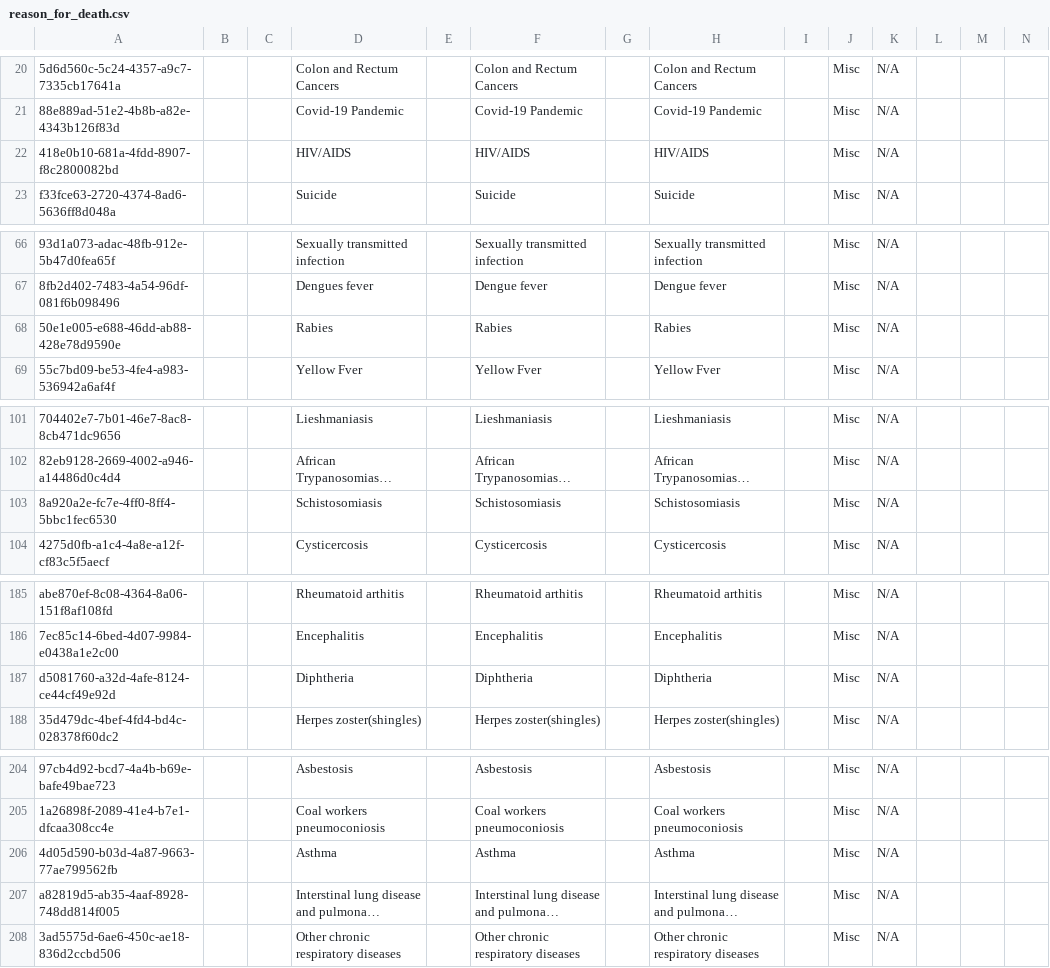
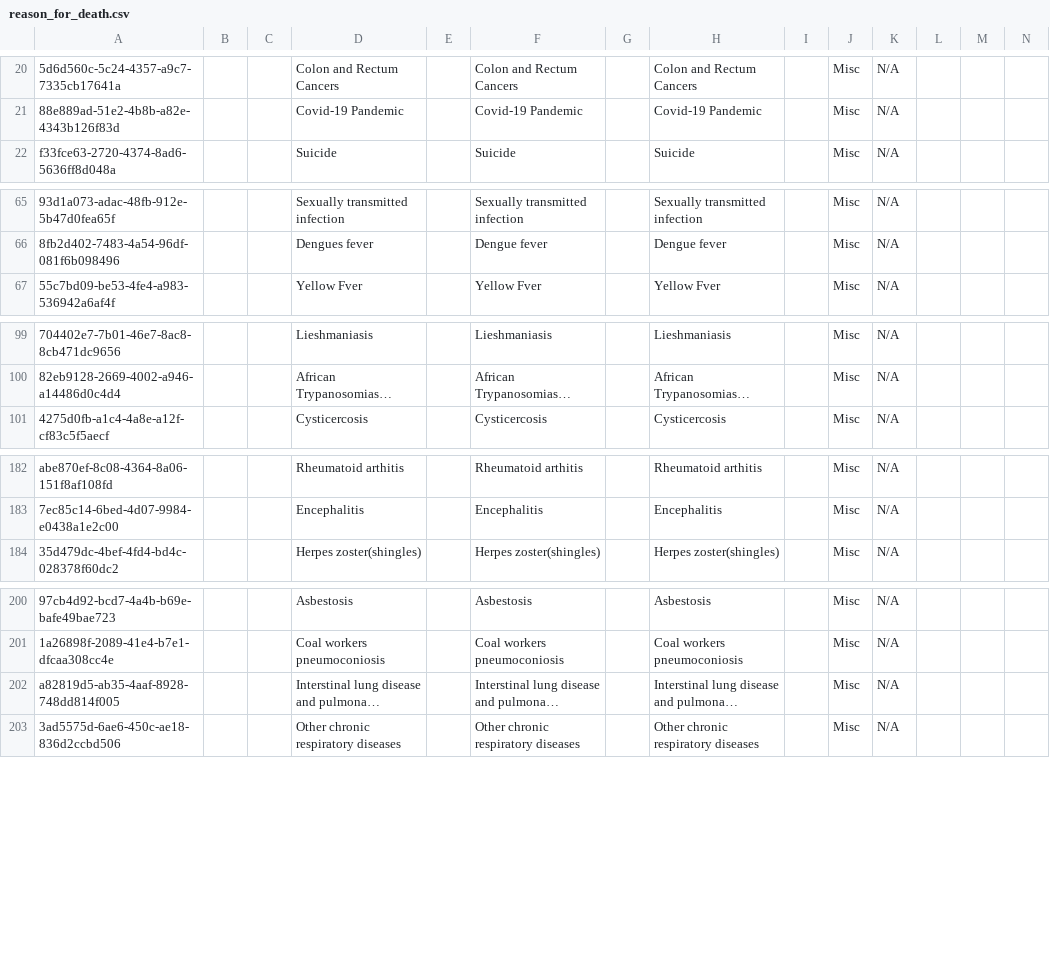
Before and after one commit to mekomsolutions/bahmni-distro-tlc, a CSV file: configs/openmrs/initializer/concepts/reason_for_death.csv, drawn as a sheet; only a part is shown, gaps mark what is left out; long unchanged cells end in …; rows hold the shown columns only; the diff covers the shown part only; the diff names each change by its address in the sheet, - before the commit and + after, or states it on an @@ line.

Commit message:
Fixed duplicate concepts

```diff
--- a/configs/openmrs/initializer/concepts/reason_for_death.csv
+++ b/configs/openmrs/initializer/concepts/reason_for_death.csv
-row 22: 418e0b10-681a-4fdd-8907-f8c2800082bd |  |  | HIV/AIDS |  | HIV/AIDS |  | HIV/AIDS |  | Misc | N/A
-row 68: 50e1e005-e688-46dd-ab88-428e78d9590e |  |  | Rabies |  | Rabies |  | Rabies |  | Misc | N/A
-row 103: 8a920a2e-fc7e-4ff0-8ff4-5bbc1fec6530 |  |  | Schistosomiasis |  | Schistosomiasis |  | Schistosomiasis |  | Misc | N/A
-row 187: d5081760-a32d-4afe-8124-ce44cf49e92d |  |  | Diphtheria |  | Diphtheria |  | Diphtheria |  | Misc | N/A
-row 206: 4d05d590-b03d-4a87-9663-77ae799562fb |  |  | Asthma |  | Asthma |  | Asthma |  | Misc | N/A
```
Also changed, not shown: 11 edited cells elsewhere in this file.
